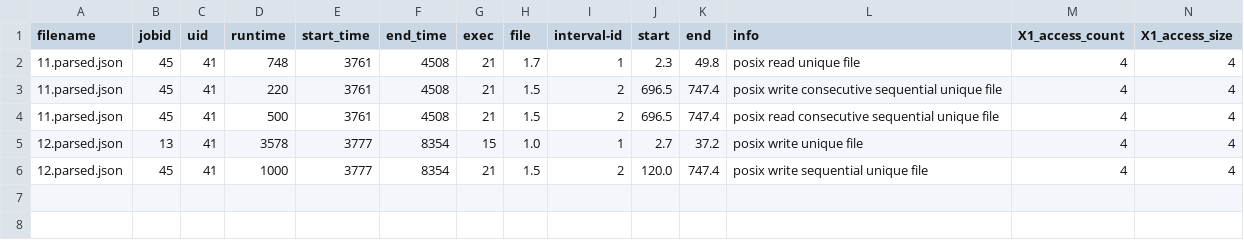
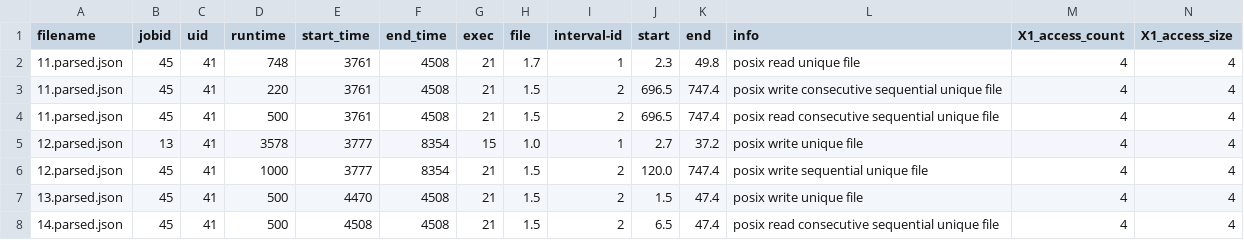
Before and after one commit to PabloPavan/overlap-intervals, a CSV file: data/intervals.small.csv, drawn as a sheet; only a part is shown; rows hold the shown columns only; the diff names each change by its address in the sheet, - before the commit and + after, or states it on an @@ line.

Commit message:
New examples of intervals, new analysis of the interval  Changes to be committed: 	modified:   R/interval_small.png 	modified:   R/saida_final.png 	modified:   R/view_intervals.org 	modified:   data/final.csv 	modified:   data/intervals.small.csv

```diff
--- a/data/intervals.small.csv
+++ b/data/intervals.small.csv
+row 7: 13.parsed.json | 45 | 41 | 500 | 4470 | 4508 | 21 | 1.5 | 2 | 1.5 | 47.4 | posix write unique file | 4 | 4
+row 8: 14.parsed.json | 45 | 41 | 500 | 4508 | 4508 | 21 | 1.5 | 2 | 6.5 | 47.4 | posix read consecutive sequential unique file | 4 | 4
```
Also changed, not shown: data/final.csv, 3 other files.
